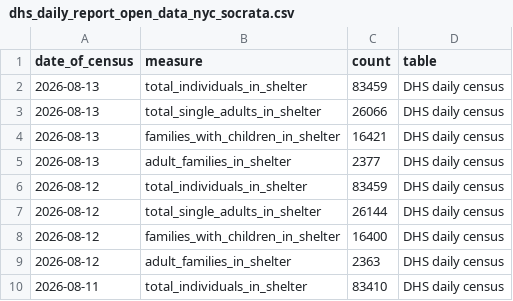
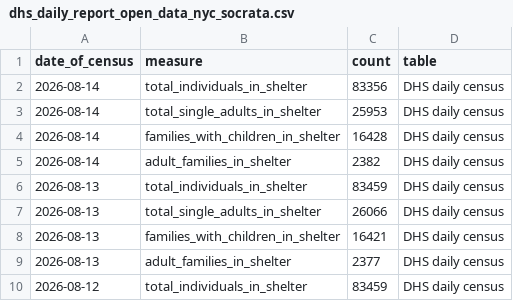
Before and after one commit to justanesta/nyc_shelter_count, a CSV file: data/dhs_daily_report_open_data_nyc_socrata.csv, drawn as a sheet; only a part is shown; the shorter side is filled out with more unchanged rows.

```diff
--- a/data/dhs_daily_report_open_data_nyc_socrata.csv
+++ b/data/dhs_daily_report_open_data_nyc_socrata.csv
@@ -1,2 +1,6 @@
 date_of_census,measure,count,table
+2026-08-14,total_individuals_in_shelter,83356,DHS daily census
+2026-08-14,total_single_adults_in_shelter,25953,DHS daily census
+2026-08-14,families_with_children_in_shelter,16428,DHS daily census
+2026-08-14,adult_families_in_shelter,2382,DHS daily census
 2026-08-13,total_individuals_in_shelter,83459,DHS daily census
```
Also changed, not shown: 1 other file.
